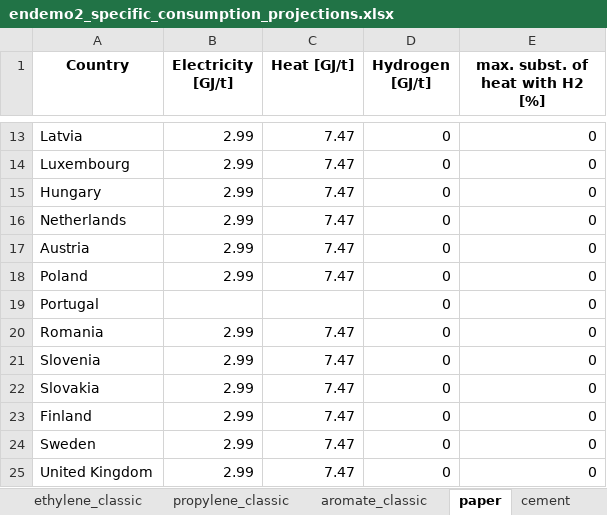
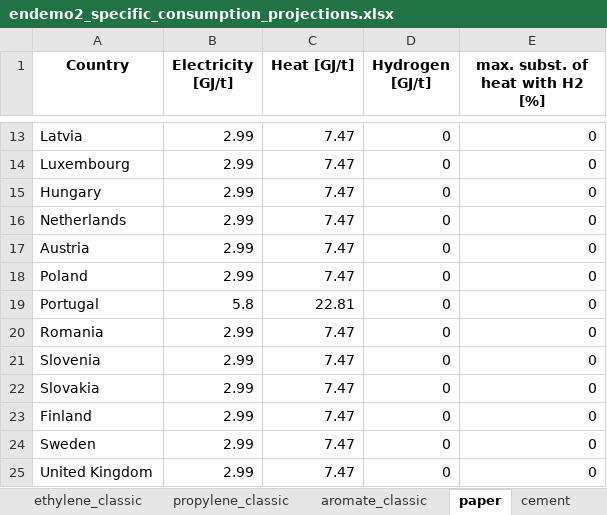
Before and after one commit to chrylt/endemo-v2.0.0-Alpha, an Excel workbook: output/endemo2_specific_consumption_projections.xlsx, sheet paper, drawn as a sheet; only a part is shown, gaps mark what is left out; values as stored, in another font and other column widths than the file's, no borders; the diff names each change by its address in the sheet, - before the commit and + after, or states it on an @@ line.

```diff
--- a/output/endemo2_specific_consumption_projections.xlsx (sheet paper)
+++ b/output/endemo2_specific_consumption_projections.xlsx (sheet paper)
-B19 (Electricity [GJ/t]): (empty)
+B19 (Electricity [GJ/t]): 5.8
-C19 (Heat [GJ/t]): (empty)
+C19 (Heat [GJ/t]): 22.81
```
Also changed, not shown: output/endemo2_amount_prognosis.xlsx, output/endemo2_demand_projections.xlsx, 20 other files.
